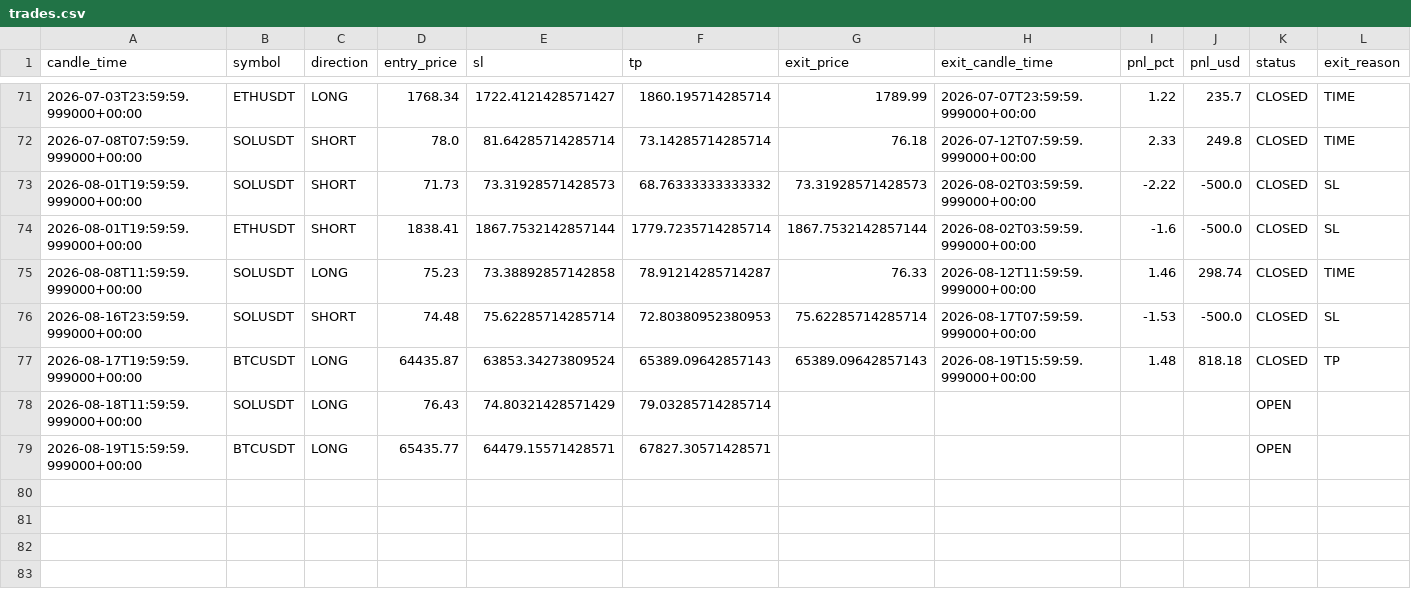
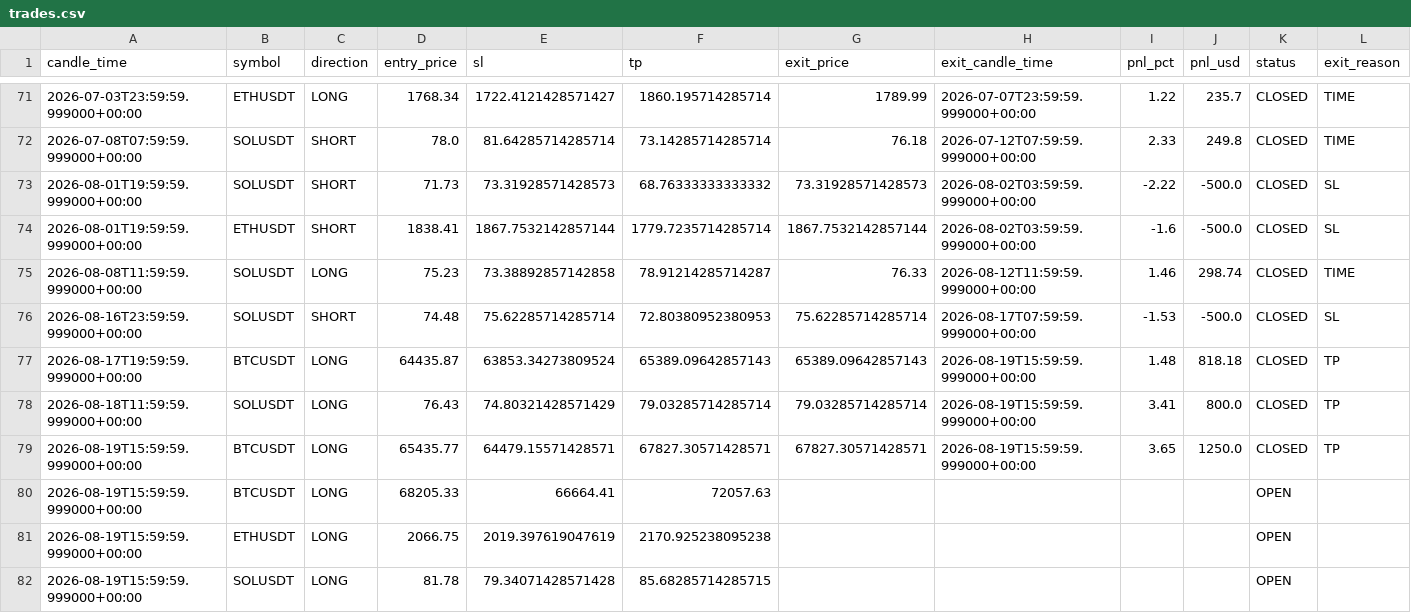
Before and after one commit to kushgbisen/cron-trader, a CSV file: logs/h4_breakout_ensemble/trades.csv, drawn as a sheet; only a part is shown, gaps mark what is left out.

```diff
--- a/logs/h4_breakout_ensemble/trades.csv
+++ b/logs/h4_breakout_ensemble/trades.csv
@@ -77,3 +77,6 @@ candle_time,symbol,direction,entry_price,sl,tp,exit_price,exit_candle_time,pnl_p
 2026-08-17T19:59:59.999000+00:00,BTCUSDT,LONG,64435.87,63853.34273809524,65389.09642857143,65389.09642857143,2026-08-19T15:59:59.999000+00:00,1.48,818.18,CLOSED,TP
-2026-08-18T11:59:59.999000+00:00,SOLUSDT,LONG,76.43,74.80321428571429,79.03285714285714,,,,,OPEN,
-2026-08-19T15:59:59.999000+00:00,BTCUSDT,LONG,65435.77,64479.15571428571,67827.30571428571,,,,,OPEN,
+2026-08-18T11:59:59.999000+00:00,SOLUSDT,LONG,76.43,74.80321428571429,79.03285714285714,79.03285714285714,2026-08-19T15:59:59.999000+00:00,3.41,800.0,CLOSED,TP
+2026-08-19T15:59:59.999000+00:00,BTCUSDT,LONG,65435.77,64479.15571428571,67827.30571428571,67827.30571428571,2026-08-19T15:59:59.999000+00:00,3.65,1250.0,CLOSED,TP
+2026-08-19T15:59:59.999000+00:00,BTCUSDT,LONG,68205.33,66664.41,72057.63,,,,,OPEN,
+2026-08-19T15:59:59.999000+00:00,ETHUSDT,LONG,2066.75,2019.397619047619,2170.925238095238,,,,,OPEN,
+2026-08-19T15:59:59.999000+00:00,SOLUSDT,LONG,81.78,79.34071428571428,85.68285714285715,,,,,OPEN,
```
Also changed, not shown: logs/weekly_breakout/trades.csv, 8 other files.
